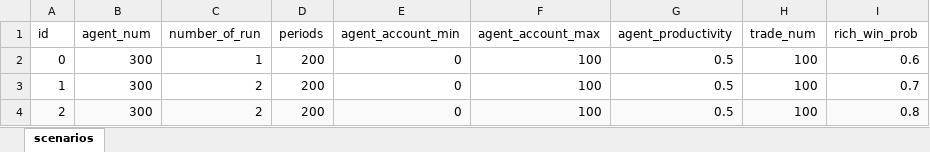
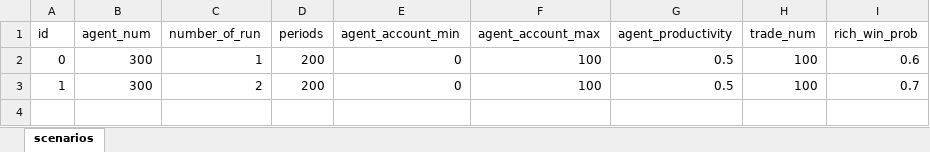
Before and after one commit to ABM4ALL/Melodie, an Excel workbook: examples/WealthDistribution/data/excel_source/scenarios.xlsx, sheet scenarios, drawn as a sheet; values as stored, in another font and other column widths than the file's, no borders; the diff names each change by its address in the sheet, - before the commit and + after, or states it on an @@ line.

```diff
--- a/examples/WealthDistribution/data/excel_source/scenarios.xlsx (sheet scenarios)
+++ b/examples/WealthDistribution/data/excel_source/scenarios.xlsx (sheet scenarios)
-row 4: 2 | 300 | 2 | 200 | 0 | 100 | 0.5 | 100 | 0.8
```
Also changed, not shown: examples/WealthDistribution/data/excel_source/scenarios2.xlsx, 27 other files.
